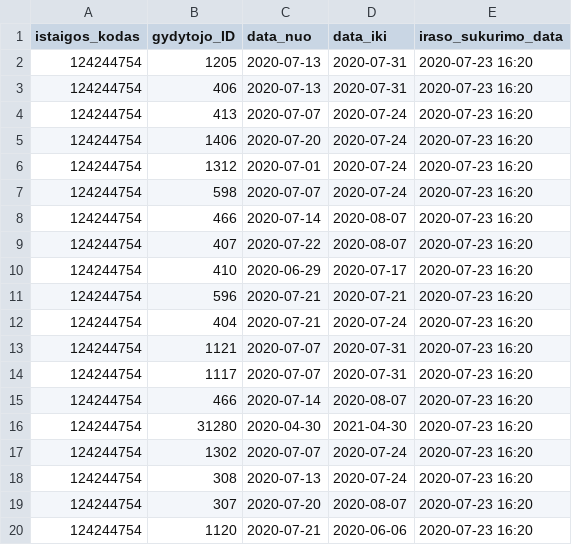
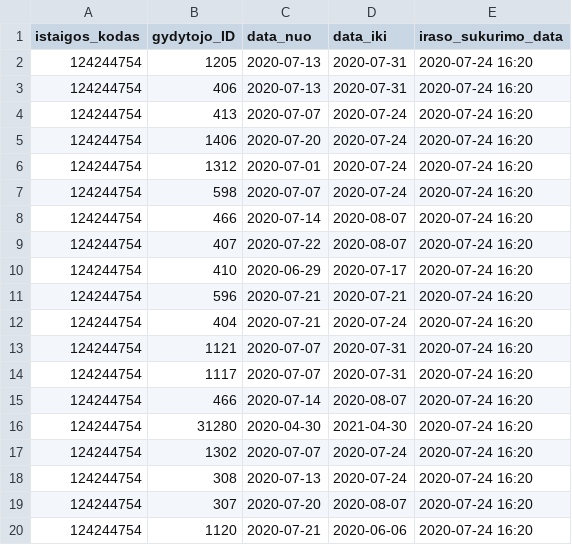
Before and after one commit to vilnius/karoliniskiu-poliklinika, a CSV file: 124244754_doctors_excluded.csv, drawn as a sheet.

```diff
--- a/124244754_doctors_excluded.csv
+++ b/124244754_doctors_excluded.csv
@@ -1,20 +1,20 @@
 istaigos_kodas;gydytojo_ID;data_nuo;data_iki;iraso_sukurimo_data;
-124244754;1205;2020-07-13;2020-07-31;2020-07-23 16:20
-124244754;406;2020-07-13;2020-07-31;2020-07-23 16:20
-124244754;413;2020-07-07;2020-07-24;2020-07-23 16:20
-124244754;1406;2020-07-20;2020-07-24;2020-07-23 16:20
-124244754;1312;2020-07-01;2020-07-24;2020-07-23 16:20
-124244754;598;2020-07-07;2020-07-24;2020-07-23 16:20
-124244754;466;2020-07-14;2020-08-07;2020-07-23 16:20
-124244754;407;2020-07-22;2020-08-07;2020-07-23 16:20
-124244754;410;2020-06-29;2020-07-17;2020-07-23 16:20
-124244754;596;2020-07-21;2020-07-21;2020-07-23 16:20
-124244754;404;2020-07-21;2020-07-24;2020-07-23 16:20
-124244754;1121;2020-07-07;2020-07-31;2020-07-23 16:20
-124244754;1117;2020-07-07;2020-07-31;2020-07-23 16:20
-124244754;466;2020-07-14;2020-08-07;2020-07-23 16:20
-124244754;31280;2020-04-30;2021-04-30;2020-07-23 16:20
-124244754;1302;2020-07-07;2020-07-24;2020-07-23 16:20
-124244754;308;2020-07-13;2020-07-24;2020-07-23 16:20
-124244754;307;2020-07-20;2020-08-07;2020-07-23 16:20
-124244754;1120;2020-07-21;2020-06-06;2020-07-23 16:20
+124244754;1205;2020-07-13;2020-07-31;2020-07-24 16:20
+124244754;406;2020-07-13;2020-07-31;2020-07-24 16:20
+124244754;413;2020-07-07;2020-07-24;2020-07-24 16:20
+124244754;1406;2020-07-20;2020-07-24;2020-07-24 16:20
+124244754;1312;2020-07-01;2020-07-24;2020-07-24 16:20
+124244754;598;2020-07-07;2020-07-24;2020-07-24 16:20
+124244754;466;2020-07-14;2020-08-07;2020-07-24 16:20
+124244754;407;2020-07-22;2020-08-07;2020-07-24 16:20
+124244754;410;2020-06-29;2020-07-17;2020-07-24 16:20
+124244754;596;2020-07-21;2020-07-21;2020-07-24 16:20
+124244754;404;2020-07-21;2020-07-24;2020-07-24 16:20
+124244754;1121;2020-07-07;2020-07-31;2020-07-24 16:20
+124244754;1117;2020-07-07;2020-07-31;2020-07-24 16:20
+124244754;466;2020-07-14;2020-08-07;2020-07-24 16:20
+124244754;31280;2020-04-30;2021-04-30;2020-07-24 16:20
+124244754;1302;2020-07-07;2020-07-24;2020-07-24 16:20
+124244754;308;2020-07-13;2020-07-24;2020-07-24 16:20
+124244754;307;2020-07-20;2020-08-07;2020-07-24 16:20
+124244754;1120;2020-07-21;2020-06-06;2020-07-24 16:20
```
Also changed, not shown: 124244754_family_doctors_list.csv, 1 other file.
